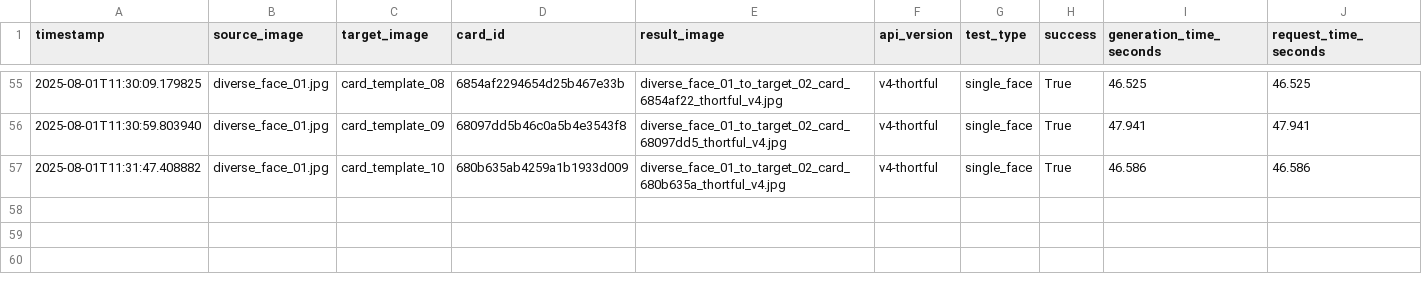
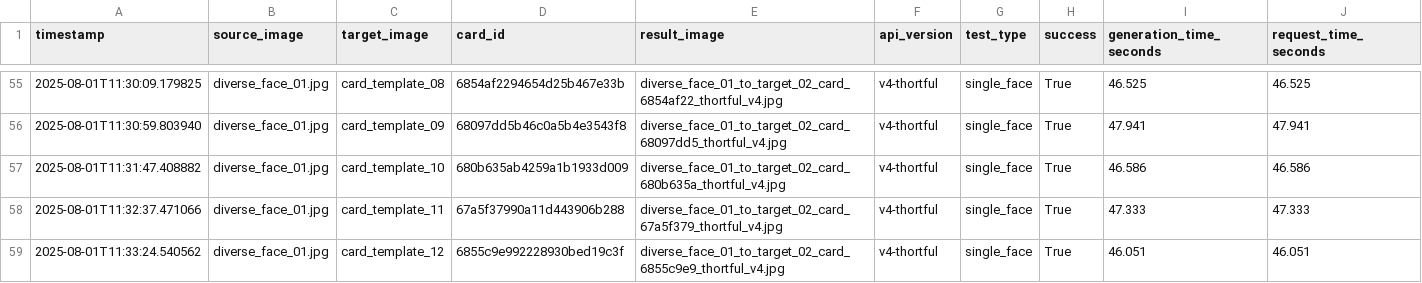
Before and after one commit to lukejeffthortful/face-swap-tester, a CSV file: thortful-v4-single-face/logs/main_test_results.csv, drawn as a sheet; only a part is shown, gaps mark what is left out; rows hold the shown columns only; the diff names each change by its address in the sheet, - before the commit and + after, or states it on an @@ line.

```diff
--- a/thortful-v4-single-face/logs/main_test_results.csv
+++ b/thortful-v4-single-face/logs/main_test_results.csv
+row 58: 2025-08-01T11:32:37.471066 | diverse_face_01.jpg | card_template_11 | 67a5f37990a11d443906b288 | diverse_face_01_to_target_02_card_67a5f379_thortful_v4.jpg | v4-thortful | single_face | True | 47.333 | 47.333
+row 59: 2025-08-01T11:33:24.540562 | diverse_face_01.jpg | card_template_12 | 6855c9e992228930bed19c3f | diverse_face_01_to_target_02_card_6855c9e9_thortful_v4.jpg | v4-thortful | single_face | True | 46.051 | 46.051
```
Also changed, not shown: 2 other files.
